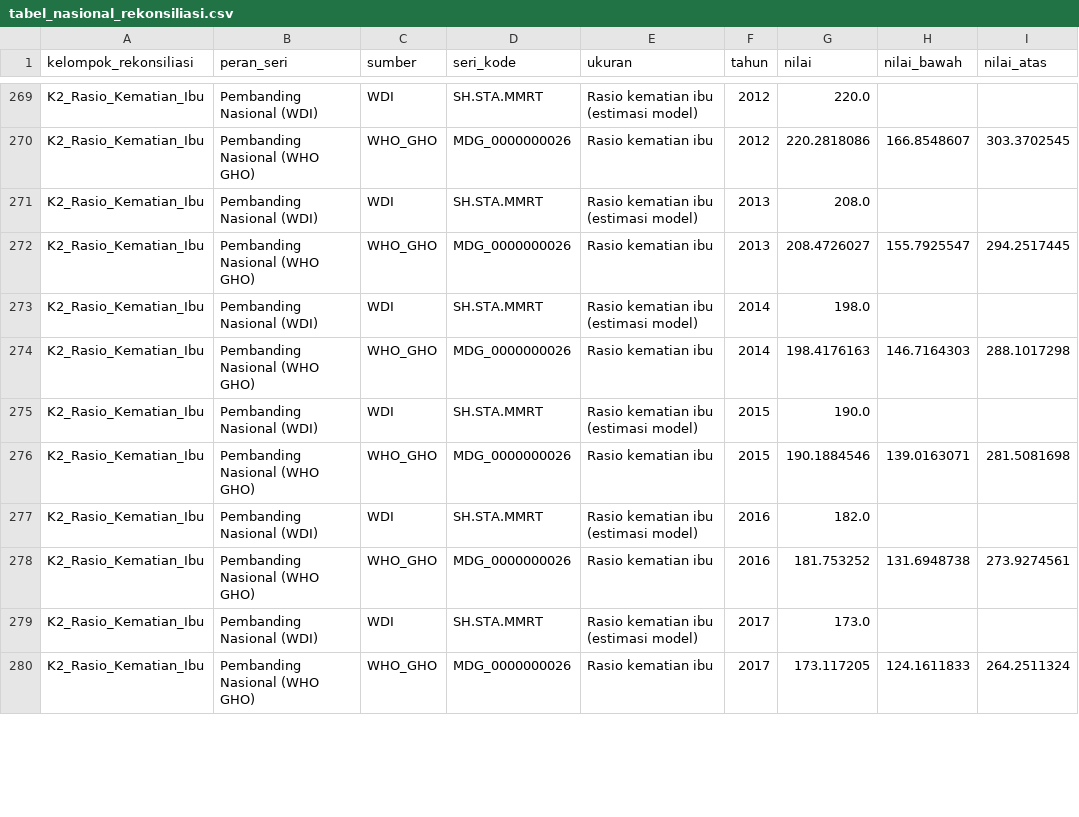
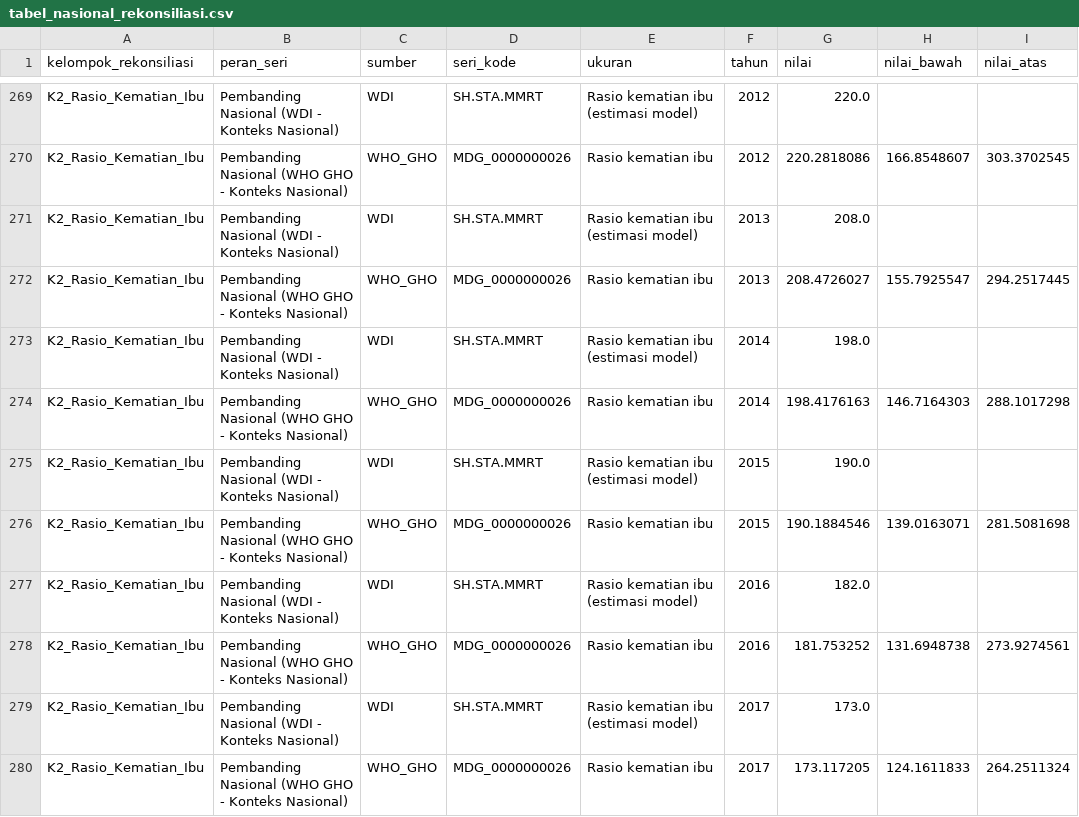
Before and after one commit to christiani8872/capstone-dw-kelompok-2, a CSV file: data/gold/tabel_nasional_rekonsiliasi.csv, drawn as a sheet; only a part is shown, gaps mark what is left out; the diff covers the shown part only; the diff names each change by its address in the sheet, - before the commit and + after, or states it on an @@ line.

Commit message:
Lengkapi Kartu #16: tabel periode x seri, laporan pasangan rekonsiliasi, dan metrics.json

```diff
--- a/data/gold/tabel_nasional_rekonsiliasi.csv
+++ b/data/gold/tabel_nasional_rekonsiliasi.csv
-B269 (peran_seri): Pembanding Nasional (WDI)
+B269 (peran_seri): Pembanding Nasional (WDI - Konteks Nasional)
-B270 (peran_seri): Pembanding Nasional (WHO GHO)
+B270 (peran_seri): Pembanding Nasional (WHO GHO - Konteks Nasional)
-B271 (peran_seri): Pembanding Nasional (WDI)
+B271 (peran_seri): Pembanding Nasional (WDI - Konteks Nasional)
-B272 (peran_seri): Pembanding Nasional (WHO GHO)
+B272 (peran_seri): Pembanding Nasional (WHO GHO - Konteks Nasional)
-B273 (peran_seri): Pembanding Nasional (WDI)
+B273 (peran_seri): Pembanding Nasional (WDI - Konteks Nasional)
-B274 (peran_seri): Pembanding Nasional (WHO GHO)
+B274 (peran_seri): Pembanding Nasional (WHO GHO - Konteks Nasional)
-B275 (peran_seri): Pembanding Nasional (WDI)
+B275 (peran_seri): Pembanding Nasional (WDI - Konteks Nasional)
-B276 (peran_seri): Pembanding Nasional (WHO GHO)
+B276 (peran_seri): Pembanding Nasional (WHO GHO - Konteks Nasional)
-B277 (peran_seri): Pembanding Nasional (WDI)
+B277 (peran_seri): Pembanding Nasional (WDI - Konteks Nasional)
-B278 (peran_seri): Pembanding Nasional (WHO GHO)
+B278 (peran_seri): Pembanding Nasional (WHO GHO - Konteks Nasional)
-B279 (peran_seri): Pembanding Nasional (WDI)
+B279 (peran_seri): Pembanding Nasional (WDI - Konteks Nasional)
-B280 (peran_seri): Pembanding Nasional (WHO GHO)
+B280 (peran_seri): Pembanding Nasional (WHO GHO - Konteks Nasional)
```
Also changed, not shown: 66 edited cells elsewhere in this file, 4 other files.
